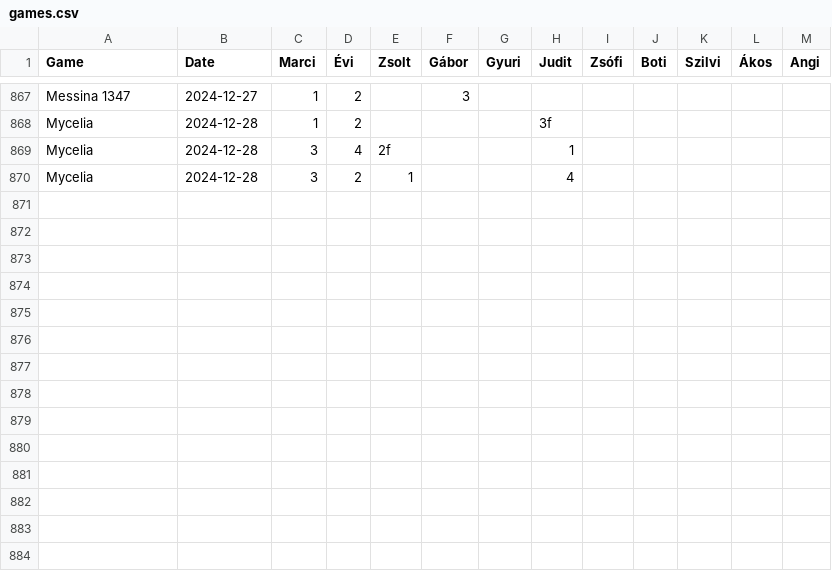
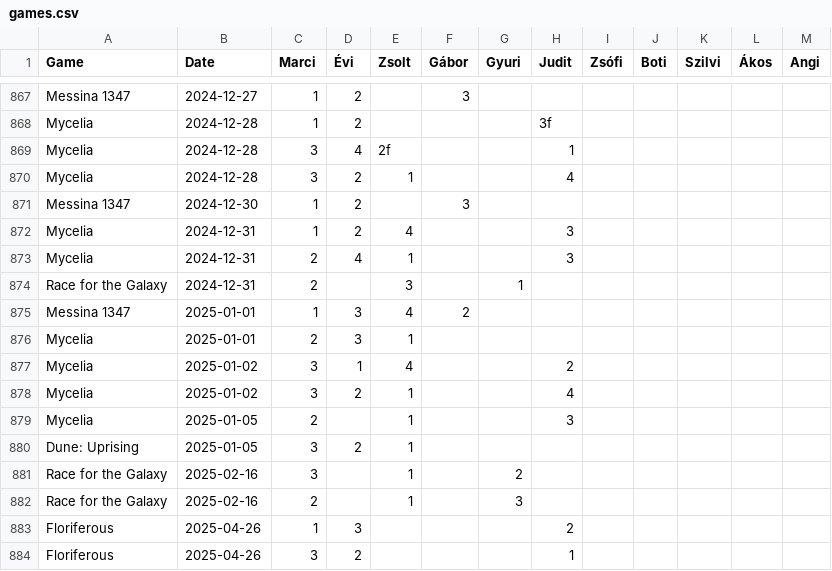
Before and after one commit to martonantoni/boardgame_stats, a CSV file: games.csv, drawn as a sheet; only a part is shown, gaps mark what is left out.

```diff
--- a/games.csv
+++ b/games.csv
@@ -870 +870,15 @@ Mycelia,2024-12-28,3,4,2f,,,1,,,,,
 Mycelia,2024-12-28,3,2,1,,,4,,,,,
+Messina 1347,2024-12-30,1,2,,3,,,,,,,
+Mycelia,2024-12-31,1,2,4,,,3,,,,,
+Mycelia,2024-12-31,2,4,1,,,3,,,,,
+Race for the Galaxy,2024-12-31,2,,3,,1,,,,,,
+Messina 1347,2025-01-01,1,3,4,2,,,,,,,
+Mycelia,2025-01-01,2,3,1,,,,,,,,
+Mycelia,2025-01-02,3,1,4,,,2,,,,,
+Mycelia,2025-01-02,3,2,1,,,4,,,,,
+Mycelia,2025-01-05,2,,1,,,3,,,,,
+Dune: Uprising,2025-01-05,3,2,1,,,,,,,,
+Race for the Galaxy,2025-02-16,3,,1,,2,,,,,,
+Race for the Galaxy,2025-02-16,2,,1,,3,,,,,,
+Floriferous,2025-04-26,1,3,,,,2,,,,,
+Floriferous,2025-04-26,3,2,,,,1,,,,,
```
Also changed, not shown: 1 other file.
